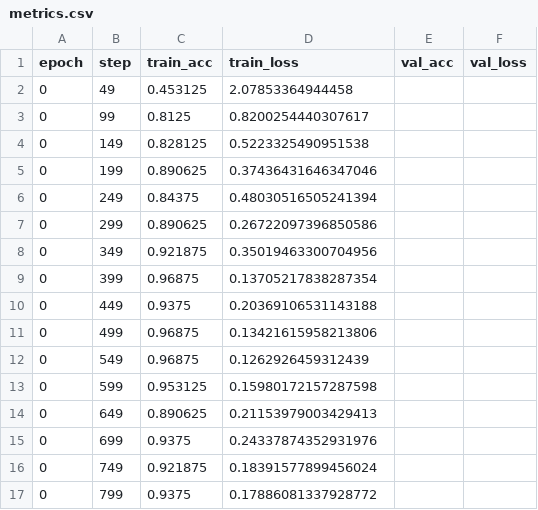
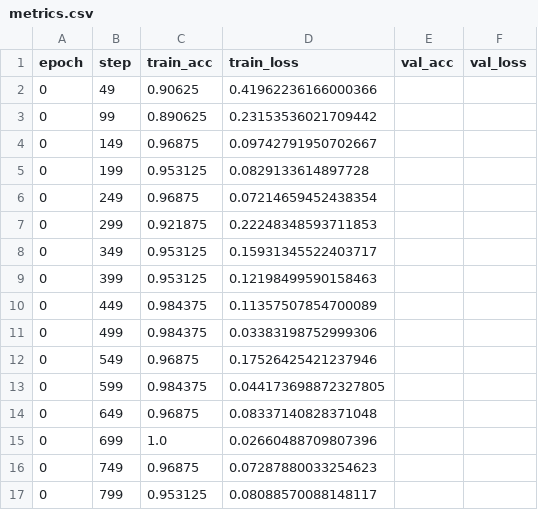
Before and after one commit to Fanchoir302/TDT4195-StarterCode-2025, a CSV file: Assignment 2/logs/mnist_logs/version_0/metrics.csv, drawn as a sheet; only a part is shown; the diff covers the shown part only.

```diff
--- a/Assignment 2/logs/mnist_logs/version_0/metrics.csv
+++ b/Assignment 2/logs/mnist_logs/version_0/metrics.csv
@@ -1,17 +1,17 @@
 epoch,step,train_acc,train_loss,val_acc,val_loss
-0,49,0.453125,2.07853364944458,,
-0,99,0.8125,0.8200254440307617,,
-0,149,0.828125,0.5223325490951538,,
-0,199,0.890625,0.37436431646347046,,
-0,249,0.84375,0.48030516505241394,,
-0,299,0.890625,0.26722097396850586,,
-0,349,0.921875,0.35019463300704956,,
-0,399,0.96875,0.13705217838287354,,
-0,449,0.9375,0.20369106531143188,,
-0,499,0.96875,0.13421615958213806,,
-0,549,0.96875,0.1262926459312439,,
-0,599,0.953125,0.15980172157287598,,
-0,649,0.890625,0.21153979003429413,,
-0,699,0.9375,0.24337874352931976,,
-0,749,0.921875,0.18391577899456024,,
-0,799,0.9375,0.17886081337928772,,
+0,49,0.90625,0.41962236166000366,,
+0,99,0.890625,0.23153536021709442,,
+0,149,0.96875,0.09742791950702667,,
+0,199,0.953125,0.0829133614897728,,
+0,249,0.96875,0.07214659452438354,,
+0,299,0.921875,0.22248348593711853,,
+0,349,0.953125,0.15931345522403717,,
+0,399,0.953125,0.12198499590158463,,
+0,449,0.984375,0.11357507854700089,,
+0,499,0.984375,0.03383198752999306,,
+0,549,0.96875,0.17526425421237946,,
+0,599,0.984375,0.044173698872327805,,
+0,649,0.96875,0.08337140828371048,,
+0,699,1.0,0.02660488709807396,,
+0,749,0.96875,0.07287880033254623,,
+0,799,0.953125,0.08088570088148117,,
```
Also changed, not shown: 134 edited cells elsewhere in this file, 10 other files.
